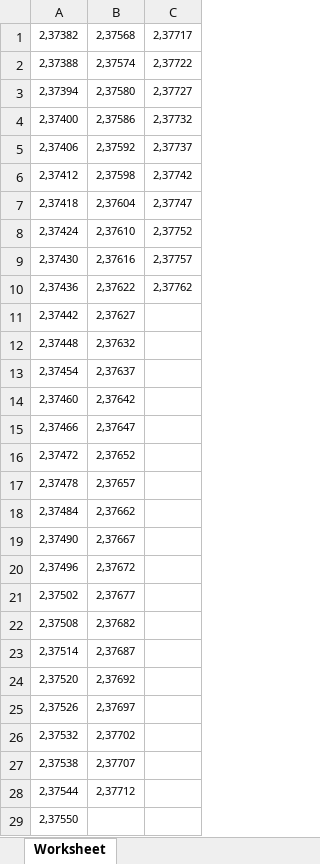
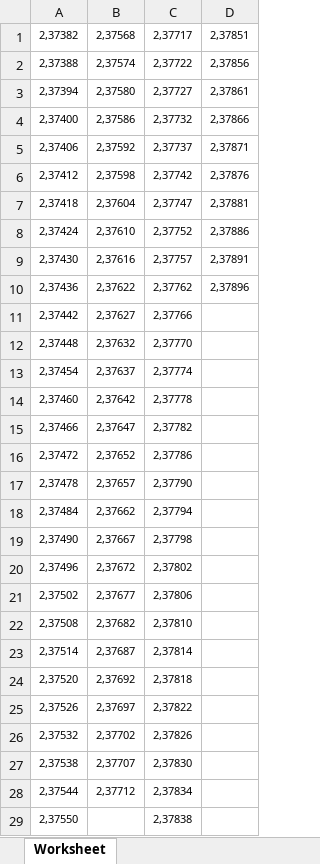
Before and after one commit to selinmarcos/test-flask, an Excel workbook: 2022.xlsx, sheet Worksheet, drawn as a sheet; only a part is shown; values as stored, in another font and other column widths than the file's, no borders; the diff covers the shown part only; the diff names each change by its address in the sheet, - before the commit and + after, or states it on an @@ line.

```diff
--- a/2022.xlsx (sheet Worksheet)
+++ b/2022.xlsx (sheet Worksheet)
+column D, rows 1-10: 2,37851 | 2,37856 | 2,37861 | 2,37866 | 2,37871 | 2,37876 | 2,37881 | 2,37886 | 2,37891 | 2,37896
-C11: (empty)
+C11: 2,37766
-C12: (empty)
+C12: 2,37770
-C13: (empty)
+C13: 2,37774
-C14: (empty)
+C14: 2,37778
-C15: (empty)
+C15: 2,37782
-C16: (empty)
+C16: 2,37786
-C17: (empty)
+C17: 2,37790
-C18: (empty)
+C18: 2,37794
-C19: (empty)
+C19: 2,37798
-C20: (empty)
+C20: 2,37802
-C21: (empty)
+C21: 2,37806
-C22: (empty)
+C22: 2,37810
-C23: (empty)
+C23: 2,37814
-C24: (empty)
+C24: 2,37818
-C25: (empty)
+C25: 2,37822
-C26: (empty)
+C26: 2,37826
-C27: (empty)
+C27: 2,37830
-C28: (empty)
+C28: 2,37834
-C29: (empty)
+C29: 2,37838
```
Also changed, not shown: 2 edited cells elsewhere in this sheet, 1 other file.
